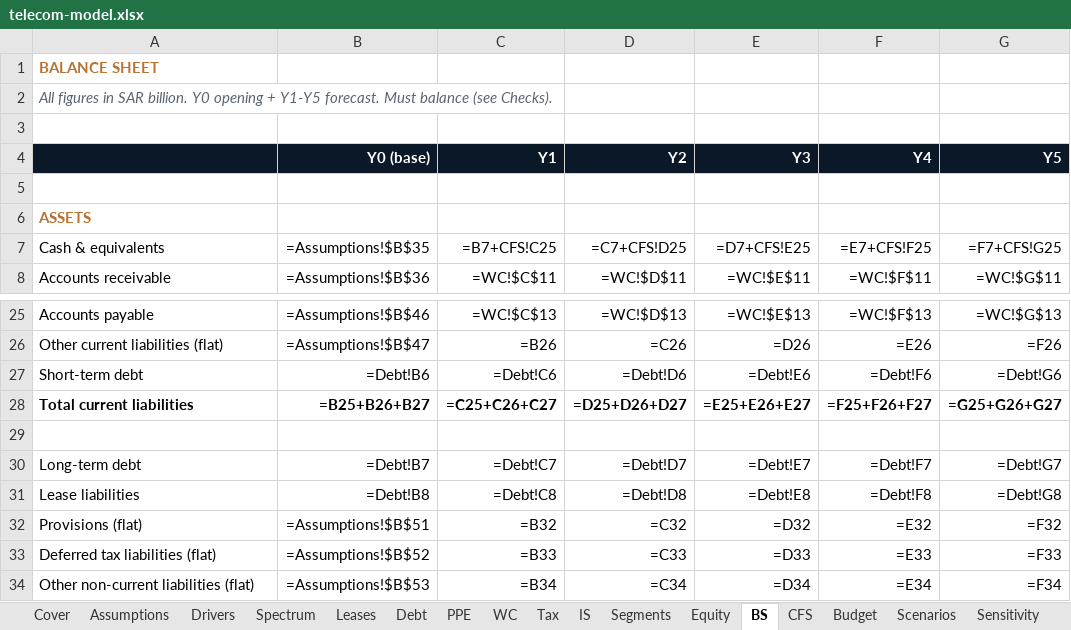
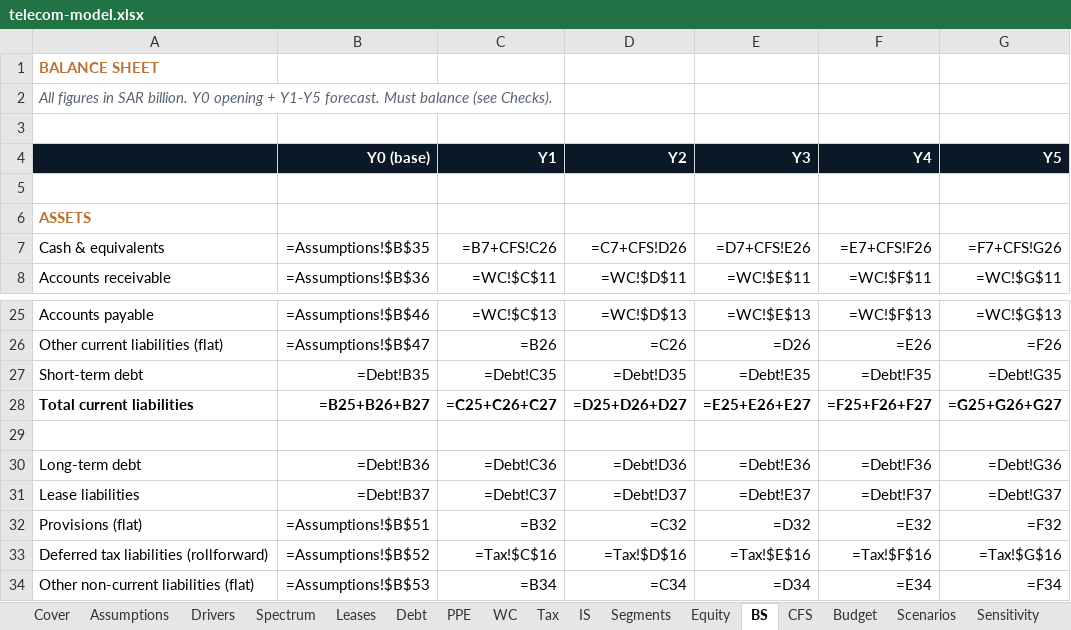
Before and after one commit to jackiDefi/finance-portfolio, an Excel workbook: industries/telecom-it/telecom-model.xlsx, sheet BS, drawn as a sheet; only a part is shown, gaps mark what is left out; values as stored, in another font and other column widths than the file's, no borders; formulas without a stored value are shown as written; removed rows and columns are numbered as before the commit, all else as after; the diff names each change by its address in the sheet, - before the commit and + after, or states it on an @@ line.

```diff
--- a/industries/telecom-it/telecom-model.xlsx (sheet BS)
+++ b/industries/telecom-it/telecom-model.xlsx (sheet BS)
-C7 (Y1): =B7+CFS!C25
+C7 (Y1): =B7+CFS!C26
-D7 (Y2): =C7+CFS!D25
+D7 (Y2): =C7+CFS!D26
-E7 (Y3): =D7+CFS!E25
+E7 (Y3): =D7+CFS!E26
-F7 (Y4): =E7+CFS!F25
+F7 (Y4): =E7+CFS!F26
-G7 (Y5): =F7+CFS!G25
+G7 (Y5): =F7+CFS!G26
-B27 (Y0 (base)): =Debt!B6
+B27 (Y0 (base)): =Debt!B35
-C27 (Y1): =Debt!C6
+C27 (Y1): =Debt!C35
-D27 (Y2): =Debt!D6
+D27 (Y2): =Debt!D35
-E27 (Y3): =Debt!E6
+E27 (Y3): =Debt!E35
-F27 (Y4): =Debt!F6
+F27 (Y4): =Debt!F35
-G27 (Y5): =Debt!G6
+G27 (Y5): =Debt!G35
-B30 (Y0 (base)): =Debt!B7
+B30 (Y0 (base)): =Debt!B36
-C30 (Y1): =Debt!C7
+C30 (Y1): =Debt!C36
-D30 (Y2): =Debt!D7
+D30 (Y2): =Debt!D36
-E30 (Y3): =Debt!E7
+E30 (Y3): =Debt!E36
-F30 (Y4): =Debt!F7
+F30 (Y4): =Debt!F36
-G30 (Y5): =Debt!G7
+G30 (Y5): =Debt!G36
-B31 (Y0 (base)): =Debt!B8
+B31 (Y0 (base)): =Debt!B37
-C31 (Y1): =Debt!C8
+C31 (Y1): =Debt!C37
-D31 (Y2): =Debt!D8
+D31 (Y2): =Debt!D37
-E31 (Y3): =Debt!E8
+E31 (Y3): =Debt!E37
-F31 (Y4): =Debt!F8
+F31 (Y4): =Debt!F37
-G31 (Y5): =Debt!G8
+G31 (Y5): =Debt!G37
-row 33: Deferred tax liabilities (flat) | =Assumptions!$B$52 | =B33 | =C33 | =D33 | =E33 | =F33
+row 33: Deferred tax liabilities (rollforward) | =Assumptions!$B$52 | =Tax!$C$16 | =Tax!$D$16 | =Tax!$E$16 | =Tax!$F$16 | =Tax!$G$16
```
Also changed, not shown: sheet Debt, sheet Tax, sheet CFS, sheet Assumptions, sheet Sensitivity, sheet IS, 2 more sheets, 2 other files.
